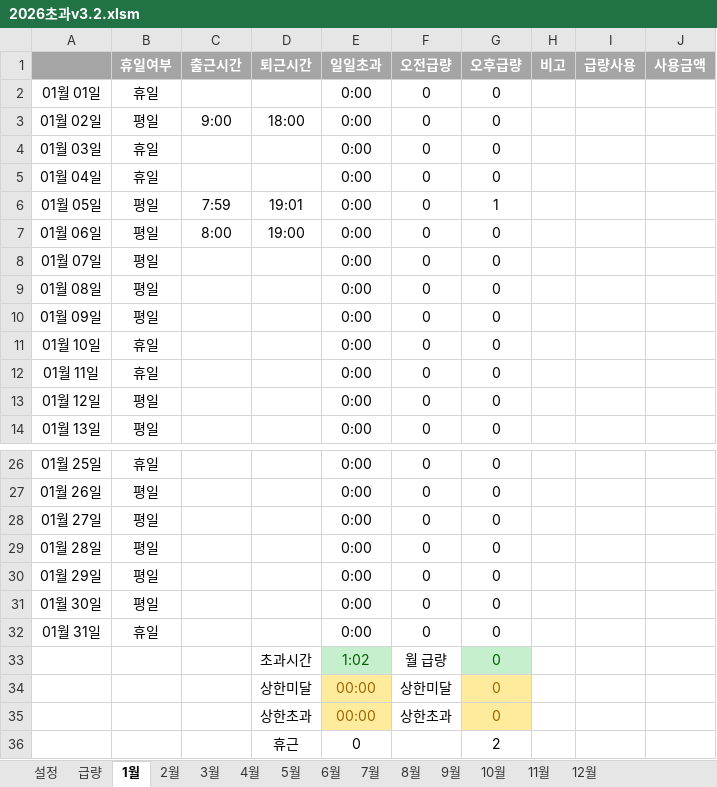
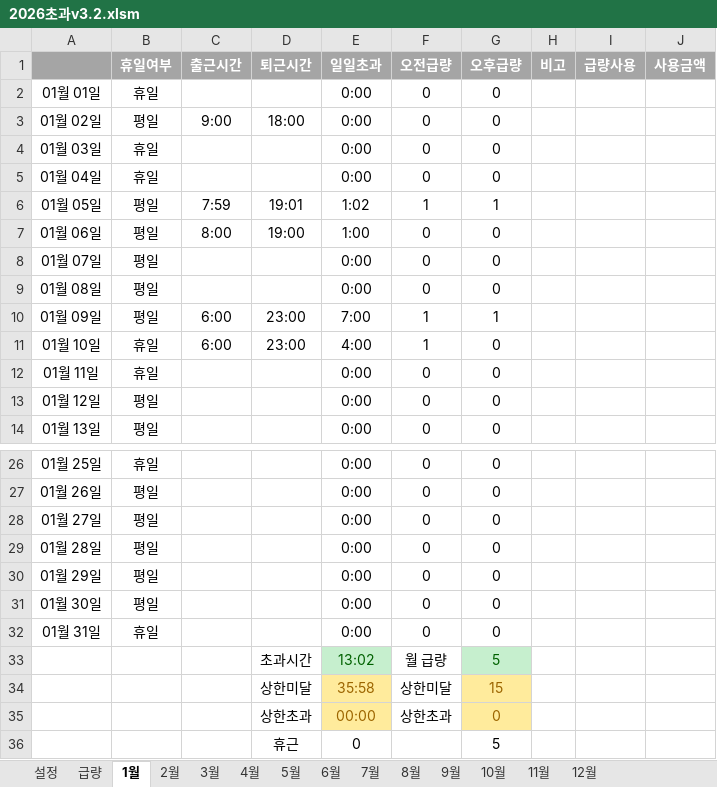
Before and after one commit to hairtaileun/overtime-calculator, an Excel workbook: 2026초과v3.2.xlsm, sheet 1월, drawn as a sheet; only a part is shown, gaps mark what is left out; values as stored, in another font and other column widths than the file's, no borders; conditional formats not drawn; the diff names each change by its address in the sheet, - before the commit and + after, or states it on an @@ line.

```diff
--- a/2026초과v3.2.xlsm (sheet 1월)
+++ b/2026초과v3.2.xlsm (sheet 1월)
-E6 (일일초과): 0:00
+E6 (일일초과): 1:02
-F6 (오전급량): 0
+F6 (오전급량): 1
-E7 (일일초과): 0:00
+E7 (일일초과): 1:00
-C10:C11 (출근시간): (empty)
+C10:C11 (출근시간): 6:00
-D10:D11 (퇴근시간): (empty)
+D10:D11 (퇴근시간): 23:00
-E10 (일일초과): 0:00
+E10 (일일초과): 7:00
-F10:F11 (오전급량): 0
+F10:F11 (오전급량): 1
-G10 (오후급량): 0
+G10 (오후급량): 1
-E11 (일일초과): 0:00
+E11 (일일초과): 4:00
-E33 (일일초과): 1:02
+E33 (일일초과): 13:02
-G33 (오후급량): 0
+G33 (오후급량): 5
-E34 (일일초과): 00:00
+E34 (일일초과): 35:58
-G34 (오후급량): 0
+G34 (오후급량): 15
-G36 (오후급량): 2
+G36 (오후급량): 5
```
Also changed, not shown: sheet 설정, sheet 3월, sheet 6월, sheet 9월, sheet 8월, sheet 12월, 6 more sheets, formulas that keep their value, charts or pictures, 1 other file.
